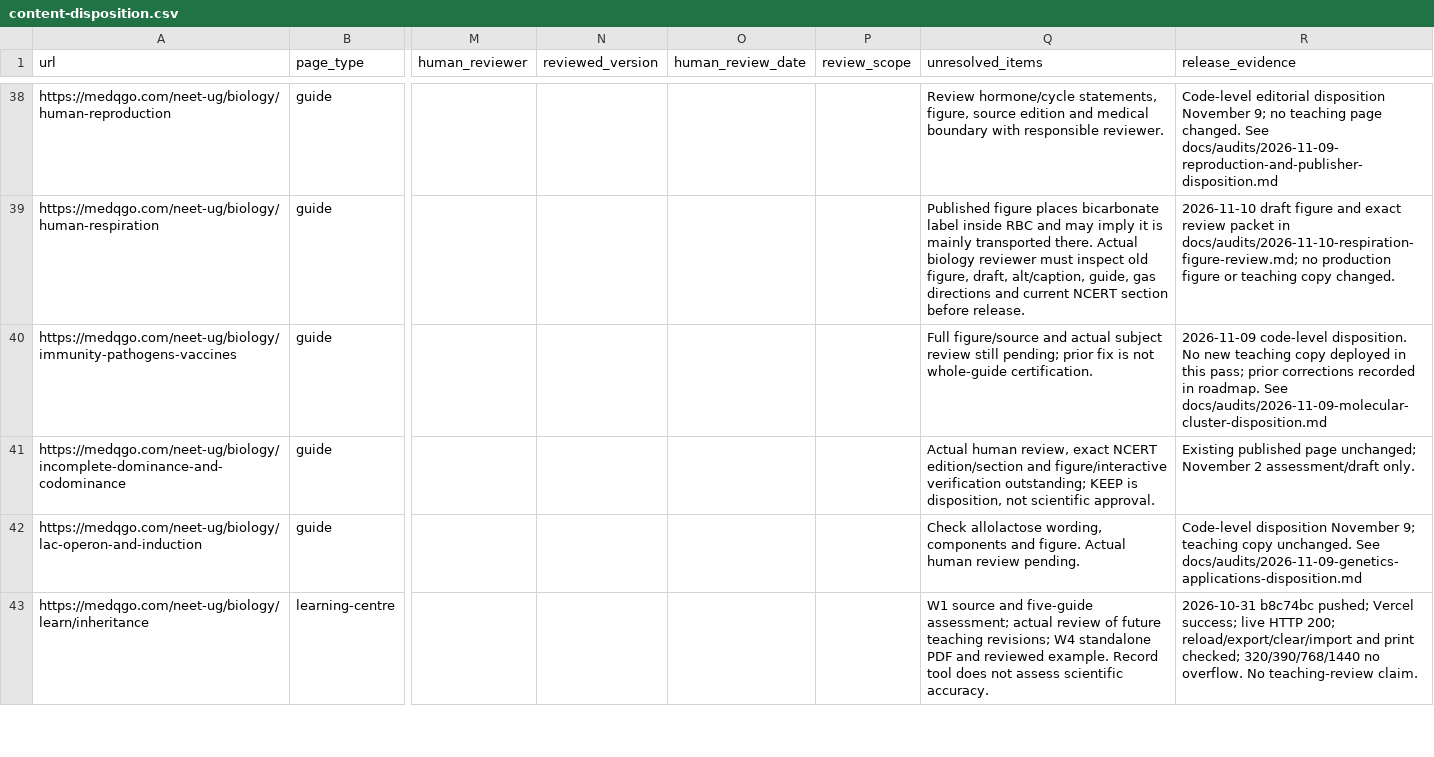
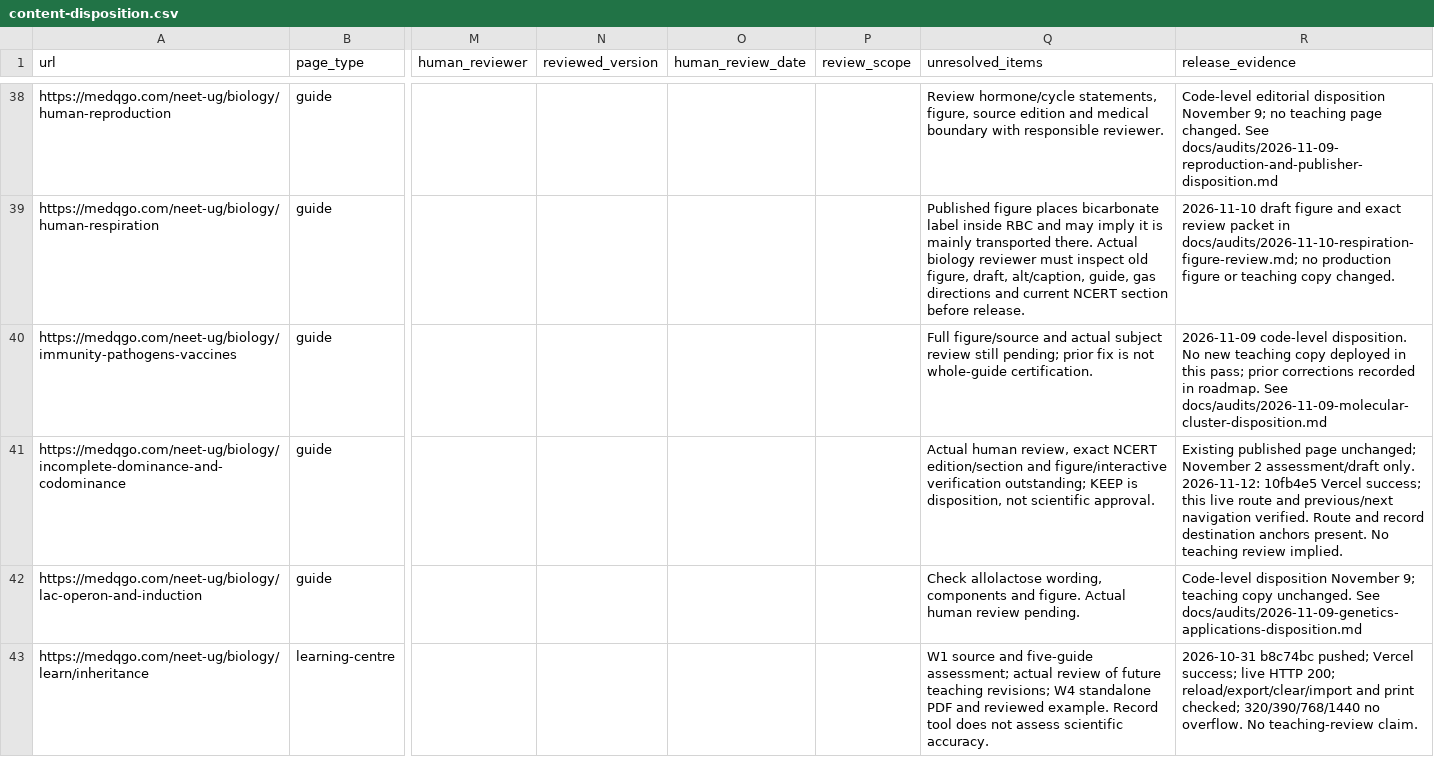
Before and after one commit to lliuzinan/neetTk, a CSV file: docs/audits/content-disposition.csv, drawn as a sheet; only a part is shown, gaps mark what is left out; the diff covers the shown part only; the diff names each change by its address in the sheet, - before the commit and + after, or states it on an @@ line.

```diff
--- a/docs/audits/content-disposition.csv
+++ b/docs/audits/content-disposition.csv
-R41 (release_evidence): …assessment/draft only.
+R41 (release_evidence): …assessment/draft only. 2026-11-12: 10fb4e5 Vercel success; this live route and previous/next navigation verified. Route and record destination anchors present. No teaching review implied.
```
Also changed, not shown: 4 edited cells elsewhere in this file, 1 other file.
